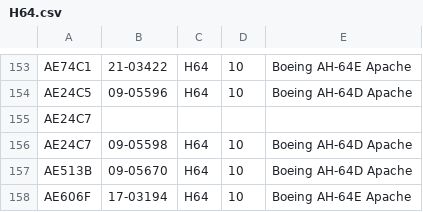
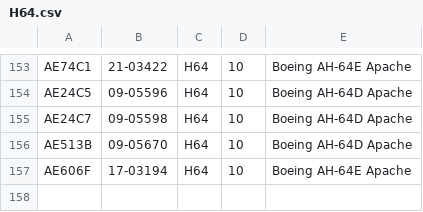
Before and after one commit to adsbfi/type-longnames, a CSV file: individual-types/H64.csv, drawn as a sheet; only a part is shown, gaps mark what is left out; the diff names each change by its address in the sheet, - before the commit and + after, or states it on an @@ line.

Commit message:
Fix randon lone hex that exported

```diff
--- a/individual-types/H64.csv
+++ b/individual-types/H64.csv
-row 155: AE24C7
```
